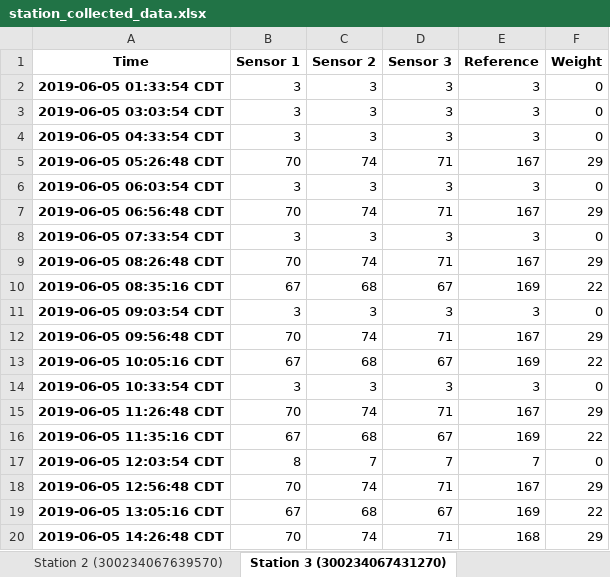
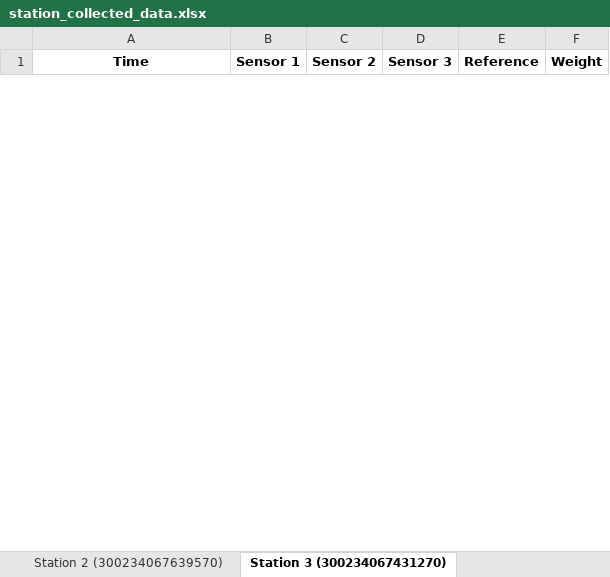
Before and after one commit to MrCodingRobot/EmergencyStations, an Excel workbook: Software/Network_Control/csv_formatter/station_collected_data.xlsx, sheet Station 3 (300234067431270), drawn as a sheet; only a part is shown; values as stored, in another font and other column widths than the file's, no borders; charts and pictures not drawn; removed rows and columns are numbered as before the commit, all else as after; the diff covers the shown part only; the diff names each change by its address in the sheet, - before the commit and + after, or states it on an @@ line.

```diff
--- a/Software/Network_Control/csv_formatter/station_collected_data.xlsx (sheet Station 3 (300234067431270))
+++ b/Software/Network_Control/csv_formatter/station_collected_data.xlsx (sheet Station 3 (300234067431270))
-row 2: 2019-06-05 01:33:54 CDT | 3 | 3 | 3 | 3 | 0
-row 3: 2019-06-05 03:03:54 CDT | 3 | 3 | 3 | 3 | 0
-row 4: 2019-06-05 04:33:54 CDT | 3 | 3 | 3 | 3 | 0
-row 5: 2019-06-05 05:26:48 CDT | 70 | 74 | 71 | 167 | 29
-row 6: 2019-06-05 06:03:54 CDT | 3 | 3 | 3 | 3 | 0
-row 7: 2019-06-05 06:56:48 CDT | 70 | 74 | 71 | 167 | 29
-row 8: 2019-06-05 07:33:54 CDT | 3 | 3 | 3 | 3 | 0
-row 9: 2019-06-05 08:26:48 CDT | 70 | 74 | 71 | 167 | 29
-row 10: 2019-06-05 08:35:16 CDT | 67 | 68 | 67 | 169 | 22
-row 11: 2019-06-05 09:03:54 CDT | 3 | 3 | 3 | 3 | 0
-row 12: 2019-06-05 09:56:48 CDT | 70 | 74 | 71 | 167 | 29
-row 13: 2019-06-05 10:05:16 CDT | 67 | 68 | 67 | 169 | 22
-row 14: 2019-06-05 10:33:54 CDT | 3 | 3 | 3 | 3 | 0
-row 15: 2019-06-05 11:26:48 CDT | 70 | 74 | 71 | 167 | 29
-row 16: 2019-06-05 11:35:16 CDT | 67 | 68 | 67 | 169 | 22
-row 17: 2019-06-05 12:03:54 CDT | 8 | 7 | 7 | 7 | 0
-row 18: 2019-06-05 12:56:48 CDT | 70 | 74 | 71 | 167 | 29
-row 19: 2019-06-05 13:05:16 CDT | 67 | 68 | 67 | 169 | 22
-row 20: 2019-06-05 14:26:48 CDT | 70 | 74 | 71 | 168 | 29
```
Also changed, not shown: 8 added rows and 149 removed rows elsewhere in this sheet, sheet Station 2 (300234067639570), sheet Station 5 (300234067638200), sheet Station 1 (300234067638620), sheet Station 4 (300234067638500), sheet Station 6 (300234067929930), charts or pictures, 8 other files.
